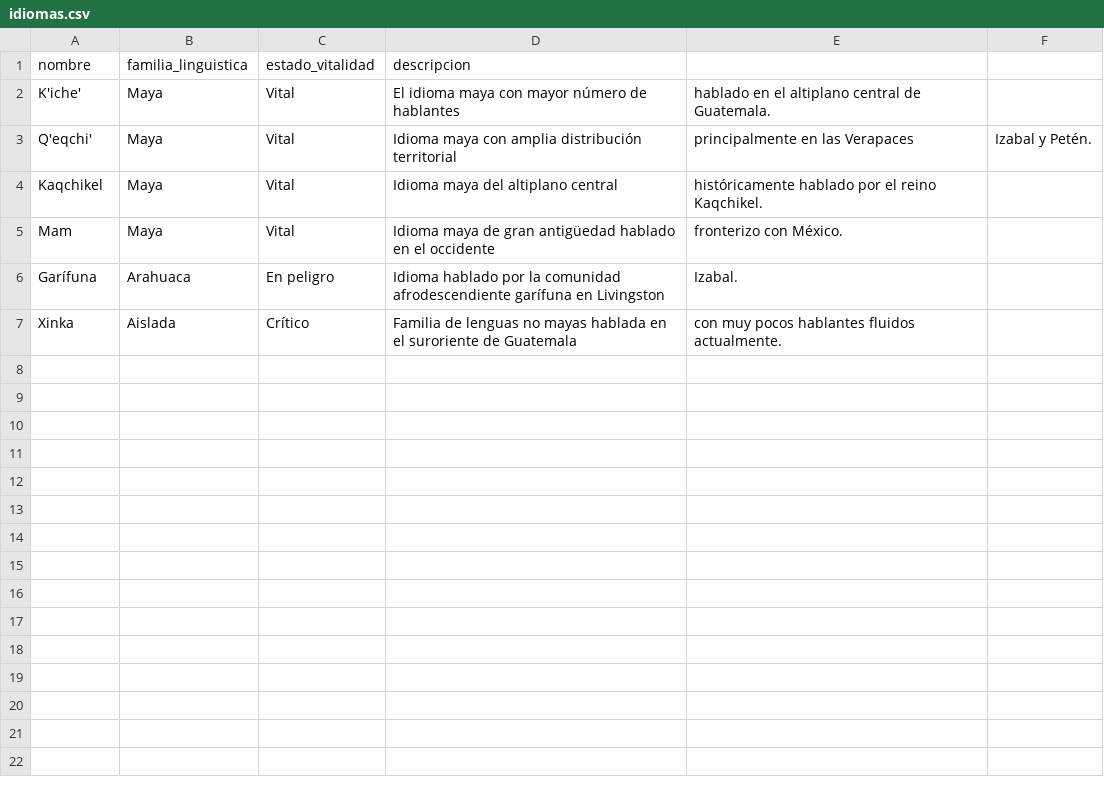
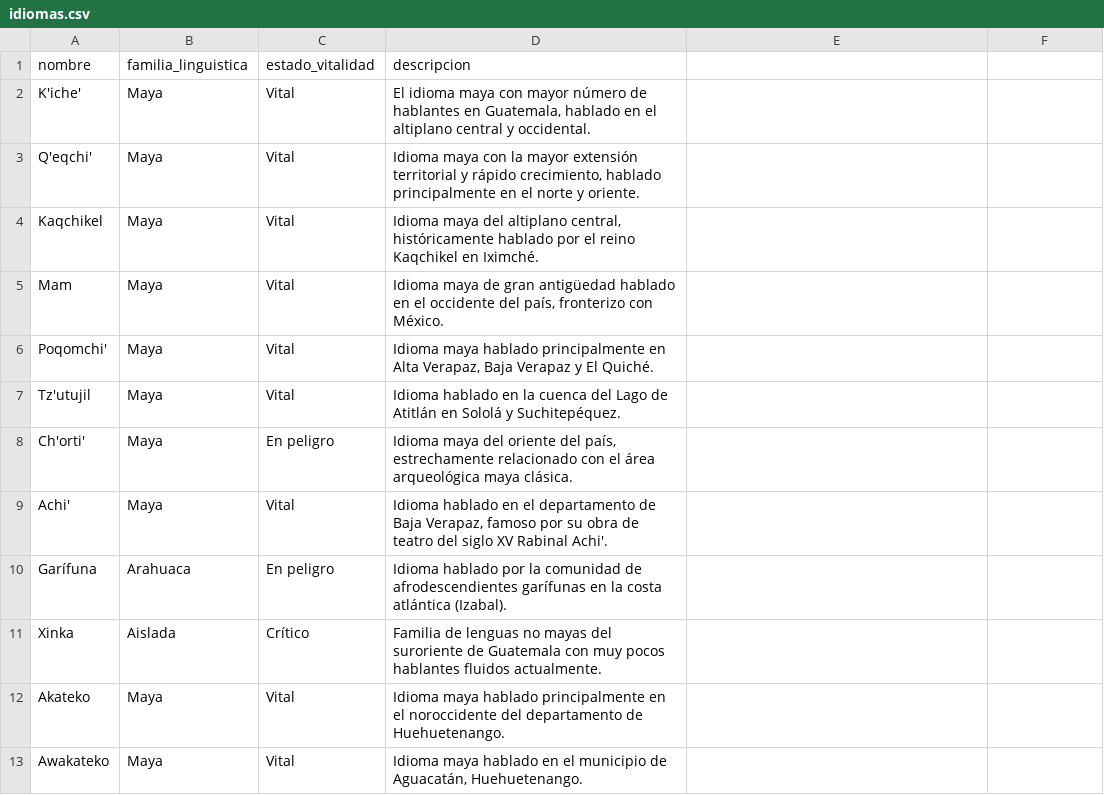
Before and after one commit to Gerardo-Mantanico/SS2-CONOSE-OCCIDENTE, a CSV file: data/cultura/idiomas.csv, drawn as a sheet; only a part is shown; the diff covers the shown part only.

```diff
--- a/data/cultura/idiomas.csv
+++ b/data/cultura/idiomas.csv
@@ -1,7 +1,13 @@
 nombre,familia_linguistica,estado_vitalidad,descripcion
-K'iche',Maya,Vital,El idioma maya con mayor número de hablantes, hablado en el altiplano central de Guatemala.
-Q'eqchi',Maya,Vital,Idioma maya con amplia distribución territorial, principalmente en las Verapaces, Izabal y Petén.
-Kaqchikel,Maya,Vital,Idioma maya del altiplano central, históricamente hablado por el reino Kaqchikel.
-Mam,Maya,Vital,Idioma maya de gran antigüedad hablado en el occidente, fronterizo con México.
-Garífuna,Arahuaca,En peligro,Idioma hablado por la comunidad afrodescendiente garífuna en Livingston, Izabal.
-Xinka,Aislada,Crítico,Familia de lenguas no mayas hablada en el suroriente de Guatemala, con muy pocos hablantes fluidos actualmente.
+K'iche',Maya,Vital,"El idioma maya con mayor número de hablantes en Guatemala, hablado en el altiplano central y occidental."
+Q'eqchi',Maya,Vital,"Idioma maya con la mayor extensión territorial y rápido crecimiento, hablado principalmente en el norte y oriente."
+Kaqchikel,Maya,Vital,"Idioma maya del altiplano central, históricamente hablado por el reino Kaqchikel en Iximché."
+Mam,Maya,Vital,"Idioma maya de gran antigüedad hablado en el occidente del país, fronterizo con México."
+Poqomchi',Maya,Vital,"Idioma maya hablado principalmente en Alta Verapaz, Baja Verapaz y El Quiché."
+Tz'utujil,Maya,Vital,Idioma hablado en la cuenca del Lago de Atitlán en Sololá y Suchitepéquez.
+Ch'orti',Maya,En peligro,"Idioma maya del oriente del país, estrechamente relacionado con el área arqueológica maya clásica."
+Achi',Maya,Vital,"Idioma hablado en el departamento de Baja Verapaz, famoso por su obra de teatro del siglo XV Rabinal Achi'."
+Garífuna,Arahuaca,En peligro,Idioma hablado por la comunidad de afrodescendientes garífunas en la costa atlántica (Izabal).
+Xinka,Aislada,Crítico,Familia de lenguas no mayas del suroriente de Guatemala con muy pocos hablantes fluidos actualmente.
+Akateko,Maya,Vital,Idioma maya hablado principalmente en el noroccidente del departamento de Huehuetenango.
+Awakateko,Maya,Vital,"Idioma maya hablado en el municipio de Aguacatán, Huehuetenango."
```
Also changed, not shown: 12 added rows elsewhere in this file, data/cultura/idiomas_municipios.csv, data/cultura/ingredientes.csv, 10 other files.
